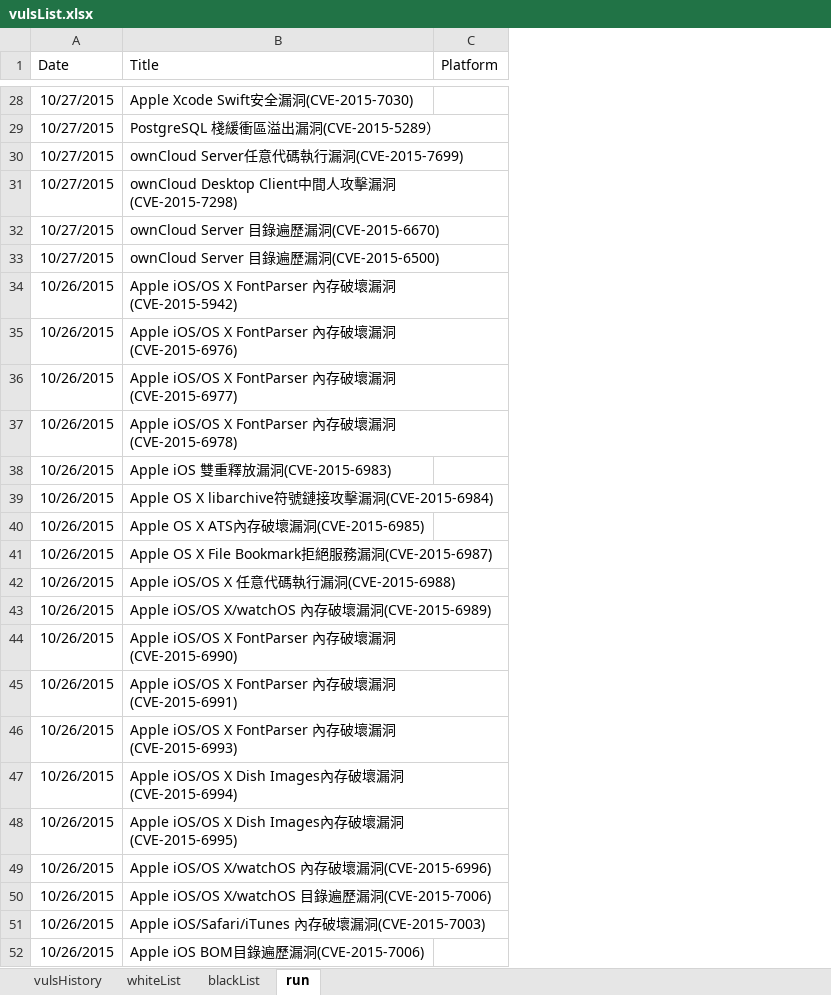
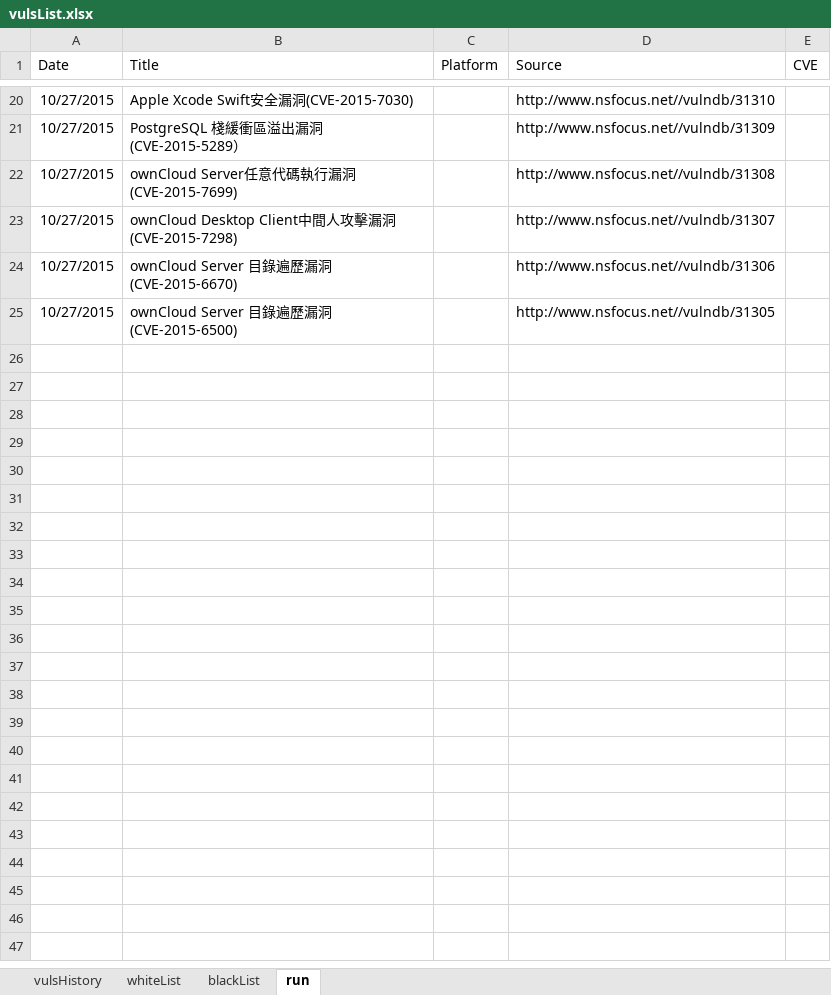
Before and after one commit to jason3e7/vulsList, an Excel workbook: vulsList.xlsx, sheet run, drawn as a sheet; only a part is shown, gaps mark what is left out; values as stored, in another font and other column widths than the file's, no borders; removed rows and columns are numbered as before the commit, all else as after; the diff covers the shown part only; the diff names each change by its address in the sheet, - before the commit and + after, or states it on an @@ line.

Commit message:
Add field source

```diff
--- a/vulsList.xlsx (sheet run)
+++ b/vulsList.xlsx (sheet run)
+column D (Source), rows 20-25: http://www.nsfocus.net//vulndb/31310 | http://www.nsfocus.net//vulndb/31309 | http://www.nsfocus.net//vulndb/31308 | http://www.nsfocus.net//vulndb/31307 | http://www.nsfocus.net//vulndb/31306 | http://www.nsfocus.net//vulndb/31305
+column E (CVE), empty
-row 34: 10/26/2015 | Apple iOS/OS X FontParser 內存破壞漏洞(CVE-2015-5942)
-row 35: 10/26/2015 | Apple iOS/OS X FontParser 內存破壞漏洞(CVE-2015-6976)
-row 36: 10/26/2015 | Apple iOS/OS X FontParser 內存破壞漏洞(CVE-2015-6977)
-row 37: 10/26/2015 | Apple iOS/OS X FontParser 內存破壞漏洞(CVE-2015-6978)
-row 38: 10/26/2015 | Apple iOS 雙重釋放漏洞(CVE-2015-6983)
-row 39: 10/26/2015 | Apple OS X libarchive符號鏈接攻擊漏洞(CVE-2015-6984)
-row 40: 10/26/2015 | Apple OS X ATS內存破壞漏洞(CVE-2015-6985)
-row 41: 10/26/2015 | Apple OS X File Bookmark拒絕服務漏洞(CVE-2015-6987)
-row 42: 10/26/2015 | Apple iOS/OS X 任意代碼執行漏洞(CVE-2015-6988)
-row 43: 10/26/2015 | Apple iOS/OS X/watchOS 內存破壞漏洞(CVE-2015-6989)
-row 44: 10/26/2015 | Apple iOS/OS X FontParser 內存破壞漏洞(CVE-2015-6990)
-row 45: 10/26/2015 | Apple iOS/OS X FontParser 內存破壞漏洞(CVE-2015-6991)
-row 46: 10/26/2015 | Apple iOS/OS X FontParser 內存破壞漏洞(CVE-2015-6993)
-row 47: 10/26/2015 | Apple iOS/OS X Dish Images內存破壞漏洞(CVE-2015-6994)
-row 48: 10/26/2015 | Apple iOS/OS X Dish Images內存破壞漏洞(CVE-2015-6995)
-row 49: 10/26/2015 | Apple iOS/OS X/watchOS 內存破壞漏洞(CVE-2015-6996)
-row 50: 10/26/2015 | Apple iOS/OS X/watchOS 目錄遍歷漏洞(CVE-2015-7006)
-row 51: 10/26/2015 | Apple iOS/Safari/iTunes 內存破壞漏洞(CVE-2015-7003)
-row 52: 10/26/2015 | Apple iOS BOM目錄遍歷漏洞(CVE-2015-7006)
```
Also changed, not shown: 63 removed rows elsewhere in this sheet, 1 other file.
